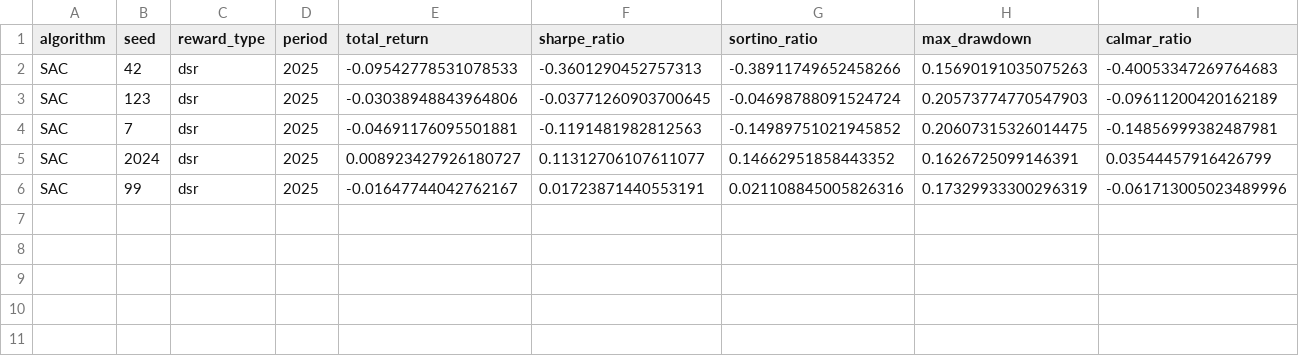
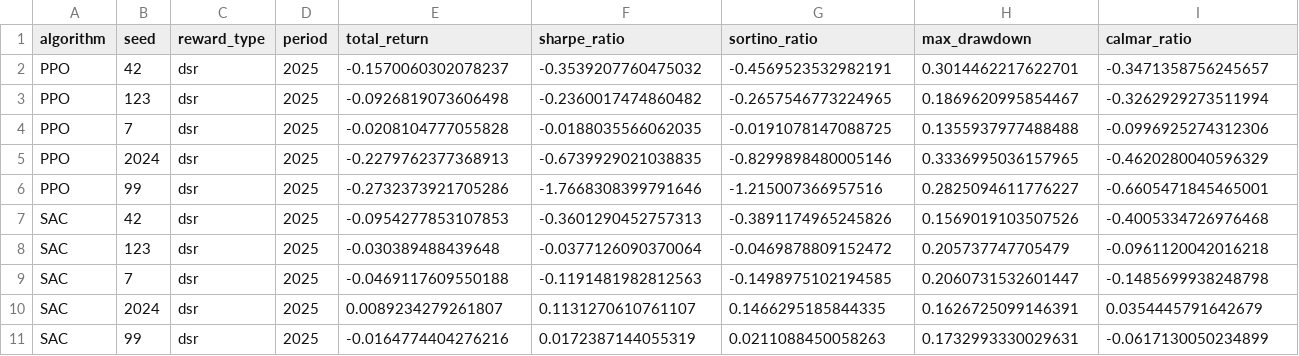
Before and after one commit to AssTrahanec/rl-agent, a CSV file: results/oos_2025_dsr.csv, drawn as a sheet.

```diff
--- a/results/oos_2025_dsr.csv
+++ b/results/oos_2025_dsr.csv
@@ -1,6 +1,11 @@
 algorithm,seed,reward_type,period,total_return,sharpe_ratio,sortino_ratio,max_drawdown,calmar_ratio
-SAC,42,dsr,2025,-0.09542778531078533,-0.3601290452757313,-0.38911749652458266,0.15690191035075263,-0.40053347269764683
-SAC,123,dsr,2025,-0.03038948843964806,-0.03771260903700645,-0.04698788091524724,0.20573774770547903,-0.09611200420162189
-SAC,7,dsr,2025,-0.04691176095501881,-0.1191481982812563,-0.14989751021945852,0.20607315326014475,-0.14856999382487981
-SAC,2024,dsr,2025,0.008923427926180727,0.11312706107611077,0.14662951858443352,0.1626725099146391,0.03544457916426799
-SAC,99,dsr,2025,-0.01647744042762167,0.01723871440553191,0.021108845005826316,0.17329933300296319,-0.061713005023489996
+PPO,42,dsr,2025,-0.1570060302078237,-0.3539207760475032,-0.4569523532982191,0.3014462217622701,-0.3471358756245657
+PPO,123,dsr,2025,-0.0926819073606498,-0.2360017474860482,-0.2657546773224965,0.1869620995854467,-0.3262929273511994
+PPO,7,dsr,2025,-0.0208104777055828,-0.0188035566062035,-0.0191078147088725,0.1355937977488488,-0.0996925274312306
+PPO,2024,dsr,2025,-0.2279762377368913,-0.6739929021038835,-0.8299898480005146,0.3336995036157965,-0.4620280040596329
+PPO,99,dsr,2025,-0.2732373921705286,-1.7668308399791646,-1.215007366957516,0.2825094611776227,-0.6605471845465001
+SAC,42,dsr,2025,-0.0954277853107853,-0.3601290452757313,-0.3891174965245826,0.1569019103507526,-0.4005334726976468
+SAC,123,dsr,2025,-0.030389488439648,-0.0377126090370064,-0.0469878809152472,0.205737747705479,-0.0961120042016218
+SAC,7,dsr,2025,-0.0469117609550188,-0.1191481982812563,-0.1498975102194585,0.2060731532601447,-0.1485699938248798
+SAC,2024,dsr,2025,0.0089234279261807,0.1131270610761107,0.1466295185844335,0.1626725099146391,0.0354445791642679
+SAC,99,dsr,2025,-0.0164774404276216,0.0172387144055319,0.0211088450058263,0.1732993330029631,-0.0617130050234899
```
Also changed, not shown: results/oos_2024_dsr.csv, 1 other file.
